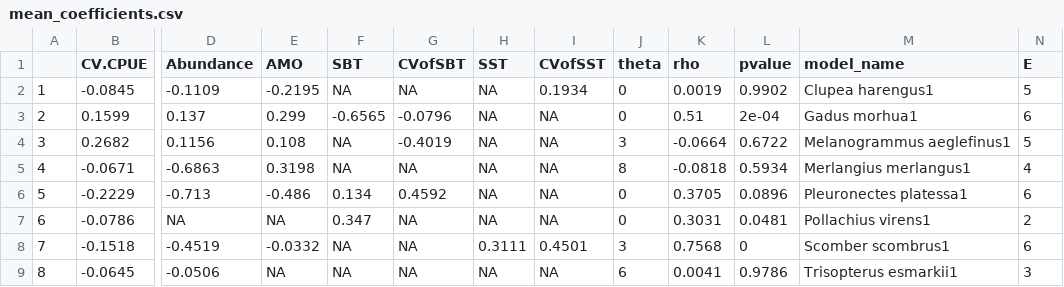
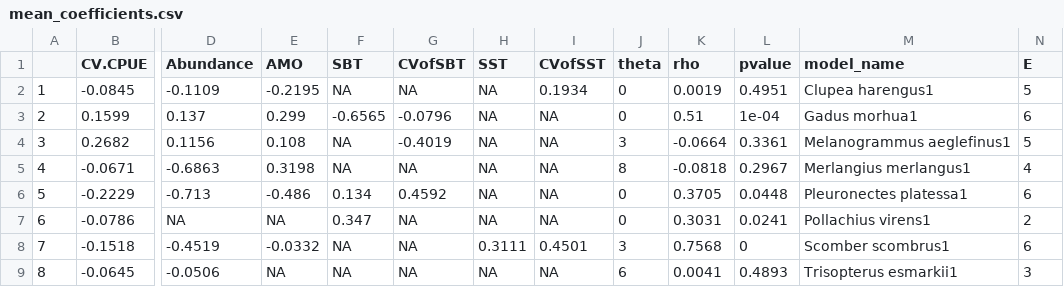
Before and after one commit to snakepowerpoint/SpatialVariability, a CSV file: output/smap/CV.CPUE_sig_detrend/mean_coefficients.csv, drawn as a sheet; only a part is shown, gaps mark what is left out; the diff names each change by its address in the sheet, - before the commit and + after, or states it on an @@ line.

```diff
--- a/output/smap/CV.CPUE_sig_detrend/mean_coefficients.csv
+++ b/output/smap/CV.CPUE_sig_detrend/mean_coefficients.csv
-L2 (pvalue): 0.9902
+L2 (pvalue): 0.4951
-L3 (pvalue): 2e-04
+L3 (pvalue): 1e-04
-L4 (pvalue): 0.6722
+L4 (pvalue): 0.3361
-L5 (pvalue): 0.5934
+L5 (pvalue): 0.2967
-L6 (pvalue): 0.0896
+L6 (pvalue): 0.0448
-L7 (pvalue): 0.0481
+L7 (pvalue): 0.0241
-L9 (pvalue): 0.9786
+L9 (pvalue): 0.4893
```
Also changed, not shown: output/smap/CV.CPUE_sig_detrend_F/mean_coefficients.csv.
